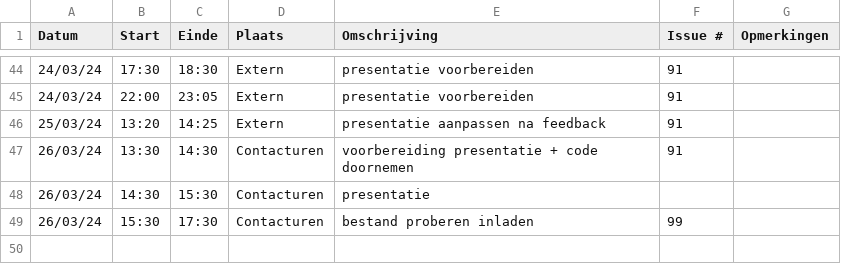
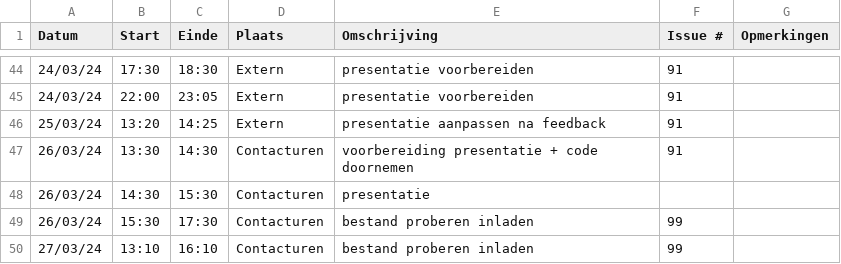
Before and after one commit to wiebe-vandendriessche/furnify, a CSV file: logboeken/Alexandra.Ganseman.csv, drawn as a sheet; only a part is shown, gaps mark what is left out.

Commit message:
Update Alexandra.Ganseman.csv

```diff
--- a/logboeken/Alexandra.Ganseman.csv
+++ b/logboeken/Alexandra.Ganseman.csv
@@ -49 +49,2 @@ Datum,Start,Einde,Plaats,Omschrijving,Issue #,Opmerkingen
 26/03/24,15:30,17:30,Contacturen, bestand proberen inladen, 99,
+27/03/24,13:10,16:10,Contacturen, bestand proberen inladen, 99,
```
